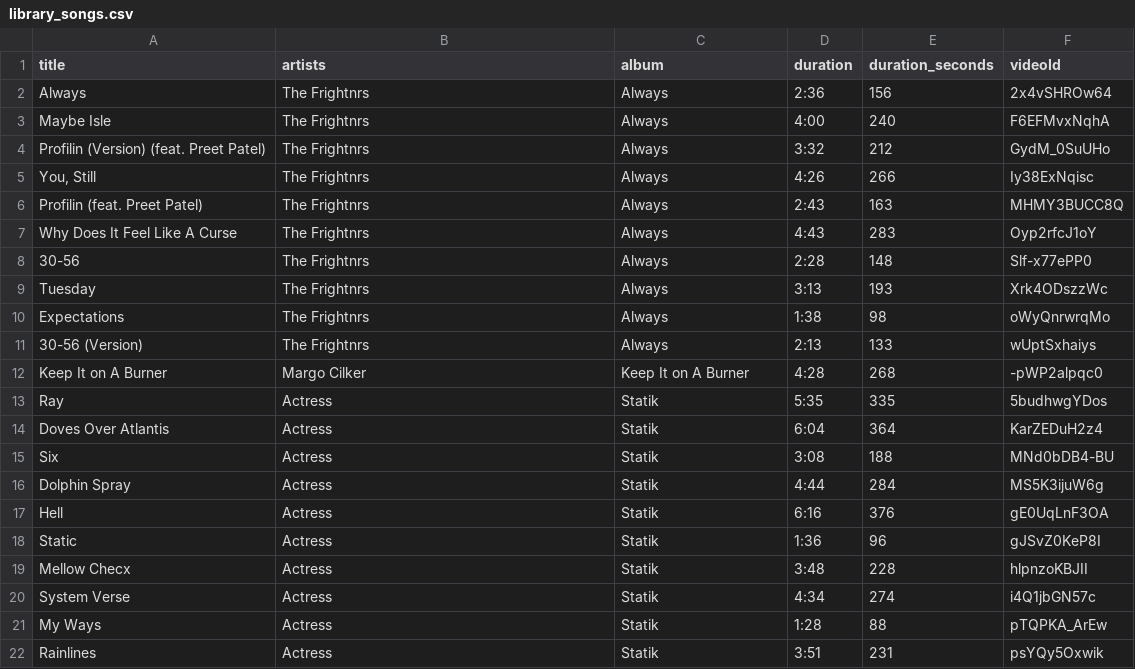
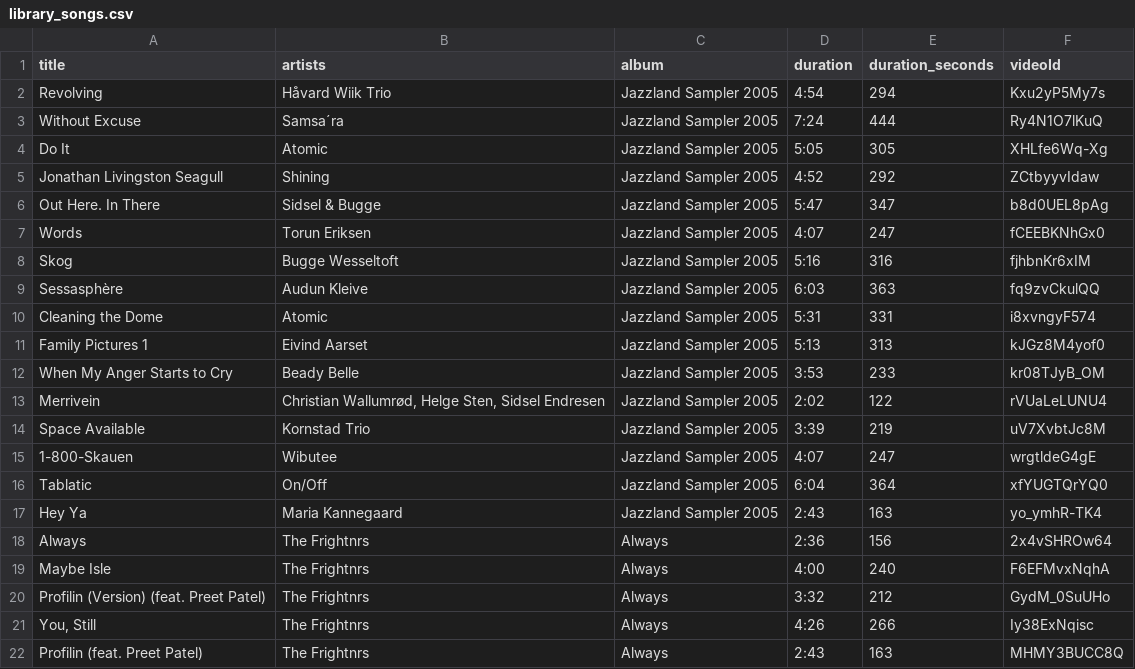
Before and after one commit to jwenerd/ytm-dl, a CSV file: output/library_songs.csv, drawn as a sheet; only a part is shown; the shorter side is filled out with more unchanged rows; the diff names each change by its address in the sheet, - before the commit and + after, or states it on an @@ line.

```diff
--- a/output/library_songs.csv
+++ b/output/library_songs.csv
+row 2: Revolving | Håvard Wiik Trio | Jazzland Sampler 2005 | 4:54 | 294 | Kxu2yP5My7s
+row 3: Without Excuse | Samsa´ra | Jazzland Sampler 2005 | 7:24 | 444 | Ry4N1O7lKuQ
+row 4: Do It | Atomic | Jazzland Sampler 2005 | 5:05 | 305 | XHLfe6Wq-Xg
+row 5: Jonathan Livingston Seagull | Shining | Jazzland Sampler 2005 | 4:52 | 292 | ZCtbyyvIdaw
+row 6: Out Here. In There | Sidsel & Bugge | Jazzland Sampler 2005 | 5:47 | 347 | b8d0UEL8pAg
+row 7: Words | Torun Eriksen | Jazzland Sampler 2005 | 4:07 | 247 | fCEEBKNhGx0
+row 8: Skog | Bugge Wesseltoft | Jazzland Sampler 2005 | 5:16 | 316 | fjhbnKr6xIM
+row 9: Sessasphère | Audun Kleive | Jazzland Sampler 2005 | 6:03 | 363 | fq9zvCkulQQ
+row 10: Cleaning the Dome | Atomic | Jazzland Sampler 2005 | 5:31 | 331 | i8xvngyF574
+row 11: Family Pictures 1 | Eivind Aarset | Jazzland Sampler 2005 | 5:13 | 313 | kJGz8M4yof0
+row 12: When My Anger Starts to Cry | Beady Belle | Jazzland Sampler 2005 | 3:53 | 233 | kr08TJyB_OM
+row 13: Merrivein | Christian Wallumrød, Helge Sten, Sidsel Endresen | Jazzland Sampler 2005 | 2:02 | 122 | rVUaLeLUNU4
+row 14: Space Available | Kornstad Trio | Jazzland Sampler 2005 | 3:39 | 219 | uV7XvbtJc8M
+row 15: 1-800-Skauen | Wibutee | Jazzland Sampler 2005 | 4:07 | 247 | wrgtldeG4gE
+row 16: Tablatic | On/Off | Jazzland Sampler 2005 | 6:04 | 364 | xfYUGTQrYQ0
+row 17: Hey Ya | Maria Kannegaard | Jazzland Sampler 2005 | 2:43 | 163 | yo_ymhR-TK4
```
Also changed, not shown: output/liked_songs.csv, 5 other files.
